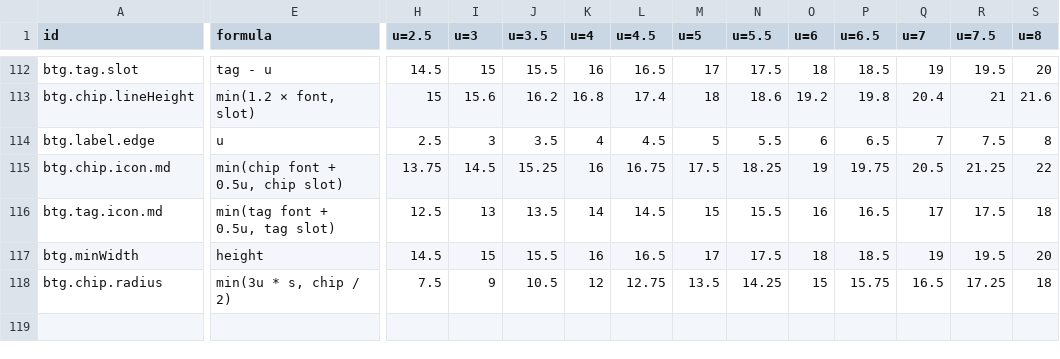
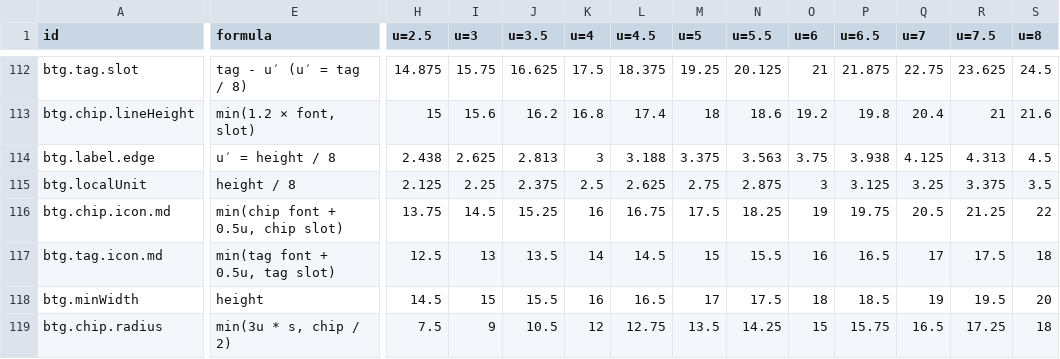
Before and after one commit to kimgranlund/massimo, a CSV file: packages/ui-kit/docs/geometry.csv, drawn as a sheet; only a part is shown, gaps mark what is left out; rows hold the shown columns only; the diff covers the shown part only; the diff names each change by its address in the sheet, - before the commit and + after, or states it on an @@ line.

```diff
--- a/packages/ui-kit/docs/geometry.csv
+++ b/packages/ui-kit/docs/geometry.csv
-E112 (formula): tag - u
+E112 (formula): tag - u′ (u′ = tag / 8)
-H112 (u=2.5): 14.5
+H112 (u=2.5): 14.875
-I112 (u=3): 15
+I112 (u=3): 15.75
-J112 (u=3.5): 15.5
+J112 (u=3.5): 16.625
-K112 (u=4): 16
+K112 (u=4): 17.5
-L112 (u=4.5): 16.5
+L112 (u=4.5): 18.375
-M112 (u=5): 17
+M112 (u=5): 19.25
-N112 (u=5.5): 17.5
+N112 (u=5.5): 20.125
-O112 (u=6): 18
+O112 (u=6): 21
-P112 (u=6.5): 18.5
+P112 (u=6.5): 21.875
-Q112 (u=7): 19
+Q112 (u=7): 22.75
-R112 (u=7.5): 19.5
+R112 (u=7.5): 23.625
-S112 (u=8): 20
+S112 (u=8): 24.5
-E114 (formula): u
+E114 (formula): u′ = height / 8
-H114 (u=2.5): 2.5
+H114 (u=2.5): 2.438
-I114 (u=3): 3
+I114 (u=3): 2.625
-J114 (u=3.5): 3.5
+J114 (u=3.5): 2.813
-K114 (u=4): 4
+K114 (u=4): 3
-L114 (u=4.5): 4.5
+L114 (u=4.5): 3.188
-M114 (u=5): 5
+M114 (u=5): 3.375
-N114 (u=5.5): 5.5
+N114 (u=5.5): 3.563
-O114 (u=6): 6
+O114 (u=6): 3.75
-P114 (u=6.5): 6.5
+P114 (u=6.5): 3.938
-Q114 (u=7): 7
+Q114 (u=7): 4.125
-R114 (u=7.5): 7.5
+R114 (u=7.5): 4.313
-S114 (u=8): 8
+S114 (u=8): 4.5
+row 115: btg.localUnit | height / 8 | 2.125 | 2.25 | 2.375 | 2.5 | 2.625 | 2.75 | 2.875 | 3 | 3.125 | 3.25 | 3.375 | 3.5
```
Also changed, not shown: 63 edited cells elsewhere in this file, 17 other files.
